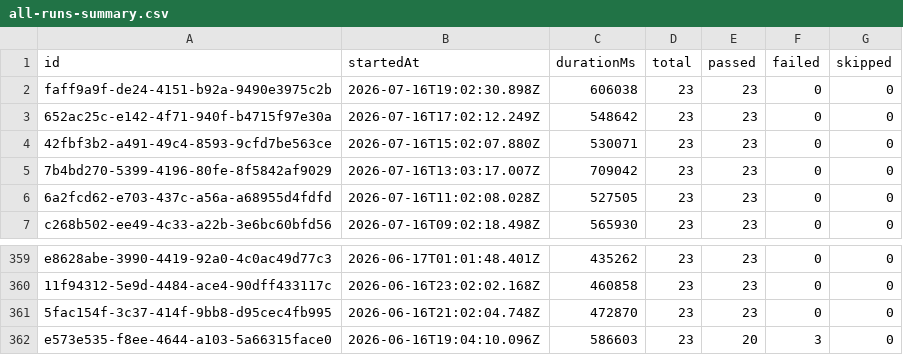
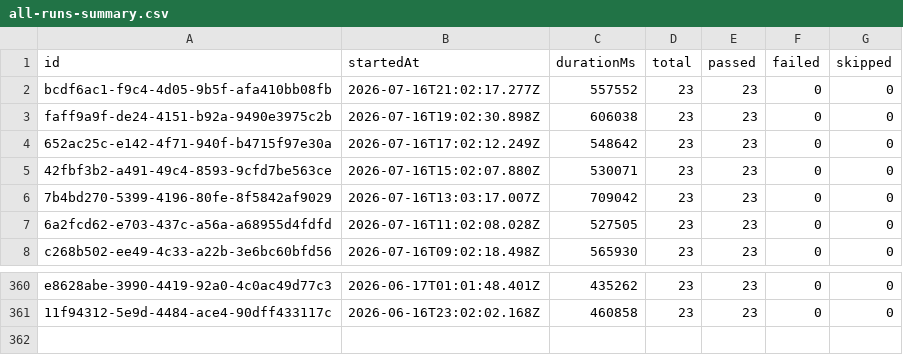
Before and after one commit to Shunyalabsai/widgets-automation, a CSV file: docs/exports/all-runs-summary.csv, drawn as a sheet; only a part is shown, gaps mark what is left out; removed rows and columns are numbered as before the commit, all else as after; the diff names each change by its address in the sheet, - before the commit and + after, or states it on an @@ line.

```diff
--- a/docs/exports/all-runs-summary.csv
+++ b/docs/exports/all-runs-summary.csv
+row 2: bcdf6ac1-f9c4-4d05-9b5f-afa410bb08fb | 2026-07-16T21:02:17.277Z | 557552 | 23 | 23 | 0 | 0
-row 361: 5fac154f-3c37-414f-9bb8-d95cec4fb995 | 2026-06-16T21:02:04.748Z | 472870 | 23 | 23 | 0 | 0
-row 362: e573e535-f8ee-4644-a103-5a66315face0 | 2026-06-16T19:04:10.096Z | 586603 | 23 | 20 | 3 | 0
```
Also changed, not shown: docs/exports/current-run.csv, 2 other files.
